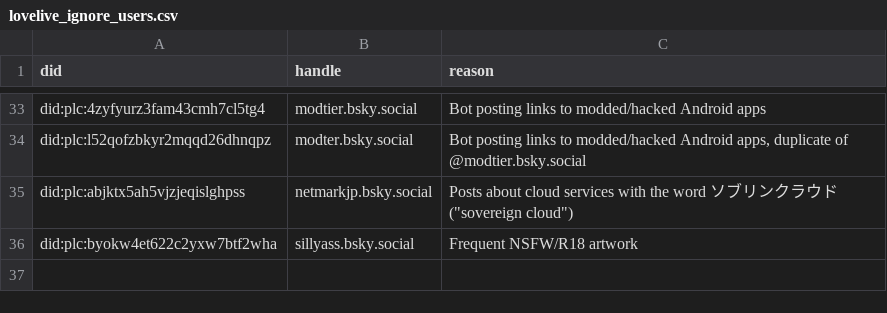
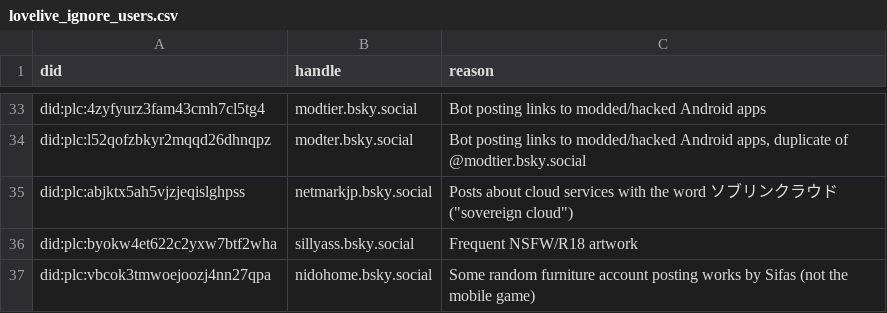
Before and after one commit to p1timmy/bsky-feeds, a CSV file: lists/lovelive_ignore_users.csv, drawn as a sheet; only a part is shown, gaps mark what is left out.

```diff
--- a/lists/lovelive_ignore_users.csv
+++ b/lists/lovelive_ignore_users.csv
@@ -36 +36,2 @@ did:plc:abjktx5ah5vjzjeqislghpss,netmarkjp.bsky.social,"Posts about cloud servic
 did:plc:byokw4et622c2yxw7btf2wha,sillyass.bsky.social,"Frequent NSFW/R18 artwork"
+did:plc:vbcok3tmwoejoozj4nn27qpa,nidohome.bsky.social,"Some random furniture account posting works by Sifas (not the mobile game)"
```
Also changed, not shown: lists/lovelive_users.csv, 1 other file.
